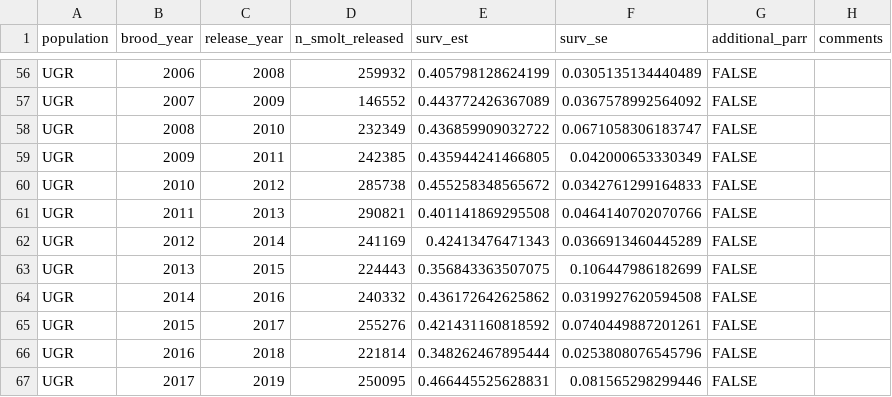
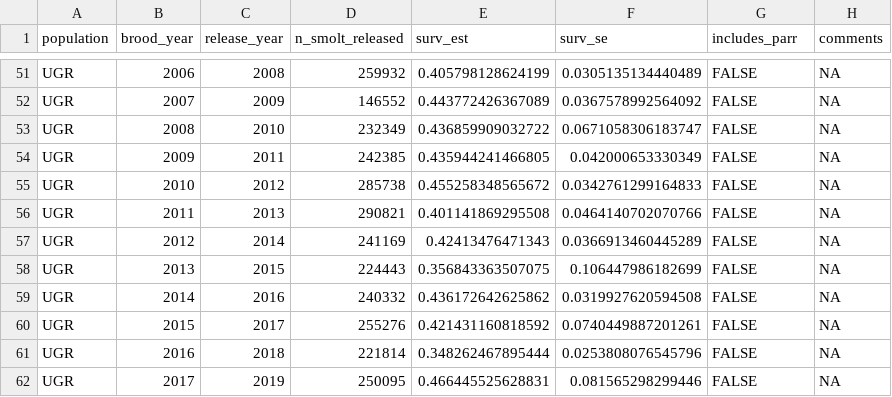
Before and after one commit to gibsonpp/GR-sslcm-data, a CSV file: bio/05-hatchery-juv-releases.csv, drawn as a sheet; only a part is shown, gaps mark what is left out; the diff covers the shown part only.

Commit message:
Standardize incorporation of parr in hatchery release data set
As per the the group discussion on 2020-11-19, this version of the hatchery release data set incorporates all parr releases (from LOS BY07, LOS BY08, and UGR BY00) in a standardized approach: parr release numbers are included in the total [n_smolt_released] number, and survival estimates for these parr releases are included in the aggregate [surv_est] (and [surv_se]) values.

```diff
--- a/bio/05-hatchery-juv-releases.csv
+++ b/bio/05-hatchery-juv-releases.csv
@@ -1 +1 @@
-"population","brood_year","release_year","n_smolt_released","surv_est","surv_se","additional_parr","comments"
+"population","brood_year","release_year","n_smolt_released","surv_est","surv_se","includes_parr","comments"
@@ -56,12 +51,12 @@
-"UGR",2006,2008,259932,0.405798128624199,0.0305135134440489,FALSE,""
-"UGR",2007,2009,146552,0.443772426367089,0.0367578992564092,FALSE,""
-"UGR",2008,2010,232349,0.436859909032722,0.0671058306183747,FALSE,""
-"UGR",2009,2011,242385,0.435944241466805,0.042000653330349,FALSE,""
-"UGR",2010,2012,285738,0.455258348565672,0.0342761299164833,FALSE,""
-"UGR",2011,2013,290821,0.401141869295508,0.0464140702070766,FALSE,""
-"UGR",2012,2014,241169,0.42413476471343,0.0366913460445289,FALSE,""
-"UGR",2013,2015,224443,0.356843363507075,0.106447986182699,FALSE,""
-"UGR",2014,2016,240332,0.436172642625862,0.0319927620594508,FALSE,""
-"UGR",2015,2017,255276,0.421431160818592,0.0740449887201261,FALSE,""
-"UGR",2016,2018,221814,0.348262467895444,0.0253808076545796,FALSE,""
-"UGR",2017,2019,250095,0.466445525628831,0.081565298299446,FALSE,""
+"UGR",2006,2008,259932,0.405798128624199,0.0305135134440489,FALSE,NA
+"UGR",2007,2009,146552,0.443772426367089,0.0367578992564092,FALSE,NA
+"UGR",2008,2010,232349,0.436859909032722,0.0671058306183747,FALSE,NA
+"UGR",2009,2011,242385,0.435944241466805,0.042000653330349,FALSE,NA
+"UGR",2010,2012,285738,0.455258348565672,0.0342761299164833,FALSE,NA
+"UGR",2011,2013,290821,0.401141869295508,0.0464140702070766,FALSE,NA
+"UGR",2012,2014,241169,0.42413476471343,0.0366913460445289,FALSE,NA
+"UGR",2013,2015,224443,0.356843363507075,0.106447986182699,FALSE,NA
+"UGR",2014,2016,240332,0.436172642625862,0.0319927620594508,FALSE,NA
+"UGR",2015,2017,255276,0.421431160818592,0.0740449887201261,FALSE,NA
+"UGR",2016,2018,221814,0.348262467895444,0.0253808076545796,FALSE,NA
+"UGR",2017,2019,250095,0.466445525628831,0.081565298299446,FALSE,NA
```
Also changed, not shown: 5 removed rows and 56 edited cells elsewhere in this file.
